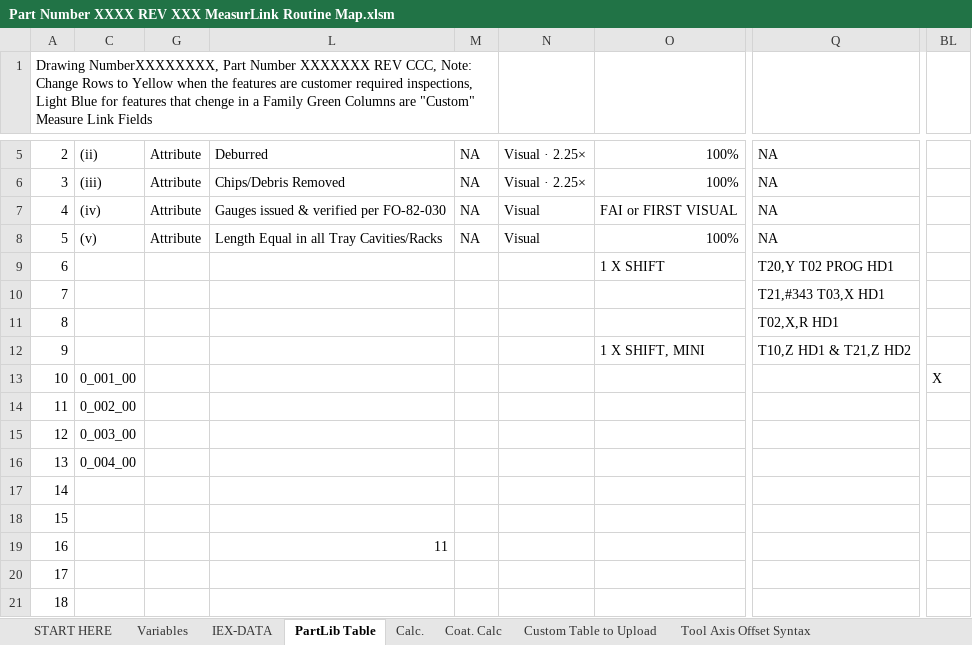
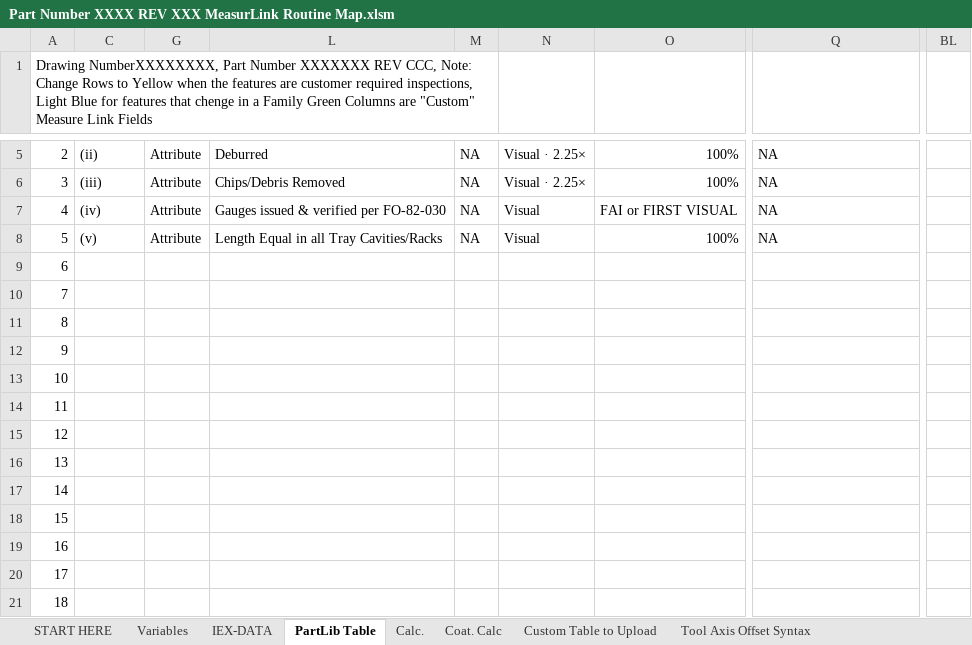
Before and after one commit to tall-geese/MeasurLink-InspPlan-Conversion, an Excel workbook: Part Number XXXX REV XXX MeasurLink Routine Map.xlsm, sheet PartLib Table, drawn as a sheet; only a part is shown, gaps mark what is left out; values as stored, in another font and other column widths than the file's, no cell formats; conditional formats not drawn; the diff names each change by its address in the sheet, - before the commit and + after, or states it on an @@ line.

```diff
--- a/Part Number XXXX REV XXX MeasurLink Routine Map.xlsm (sheet PartLib Table)
+++ b/Part Number XXXX REV XXX MeasurLink Routine Map.xlsm (sheet PartLib Table)
-O9: 1 X SHIFT
+O9: (empty)
-Q9: T20,Y T02 PROG HD1
+Q9: (empty)
-Q10: T21,#343 T03,X HD1
+Q10: (empty)
-Q11: T02,X,R HD1
+Q11: (empty)
-O12: 1 X SHIFT, MINI
+O12: (empty)
-Q12: T10,Z HD1 & T21,Z HD2
+Q12: (empty)
-C13: 0_001_00
+C13: (empty)
-BL13: X
+BL13: (empty)
-C14: 0_002_00
+C14: (empty)
-C15: 0_003_00
+C15: (empty)
-C16: 0_004_00
+C16: (empty)
-L19: 11
+L19: (empty)
```
Also changed, not shown: sheet Custom Table to Upload, cell formats, formulas that keep their value, hidden cells, 6 other files.
